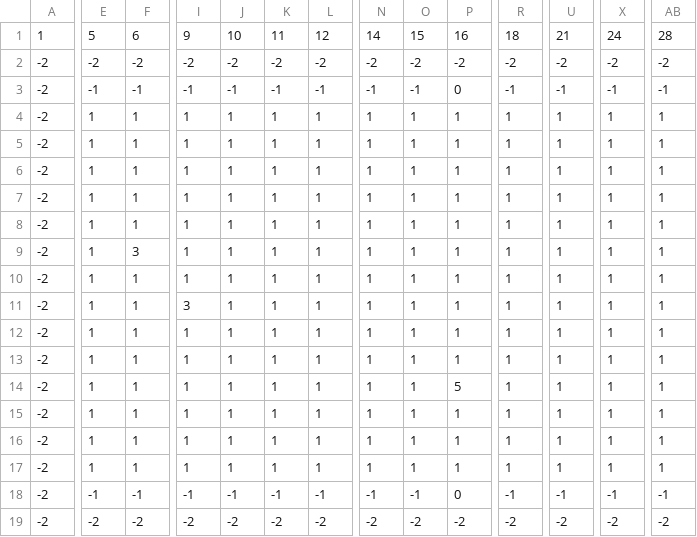
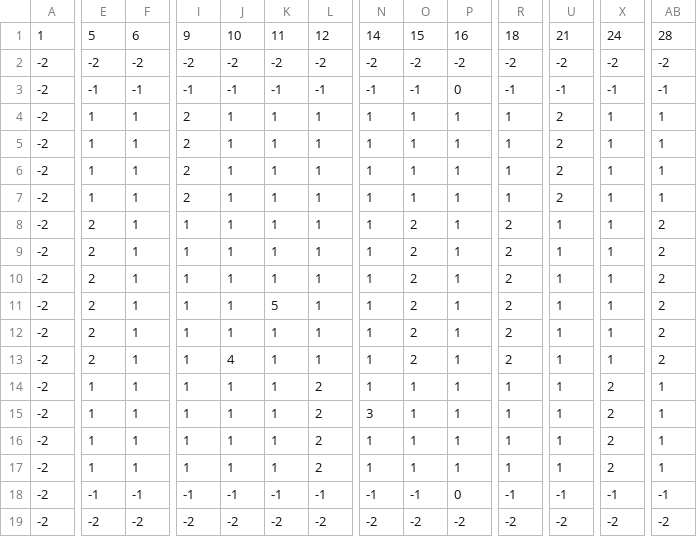
Before and after one commit to Hermit-oss/rogue-like, a CSV file: assets/mapsObj/ob1.csv, drawn as a sheet; only a part is shown, gaps mark what is left out; the diff names each change by its address in the sheet, - before the commit and + after, or states it on an @@ line.

```diff
--- a/assets/mapsObj/ob1.csv
+++ b/assets/mapsObj/ob1.csv
-I4:I7: 1
+I4:I7: 2
-U4:U7: 1
+U4:U7: 2
-E8:E13: 1
+E8:E13: 2
-O8:O13: 1
+O8:O13: 2
-R8:R13: 1
+R8:R13: 2
-AB8:AB13: 1
+AB8:AB13: 2
-F9: 3
+F9: 1
-I11: 3
+I11: 1
-K11: 1
+K11: 5
-J13: 1
+J13: 4
-L14:L17: 1
+L14:L17: 2
-P14: 5
+P14: 1
-X14:X17: 1
+X14:X17: 2
-N15: 1
+N15: 3
```
Also changed, not shown: assets/mapsObj/ob2.csv, assets/mapsObj/ob3.csv, 5 other files.
